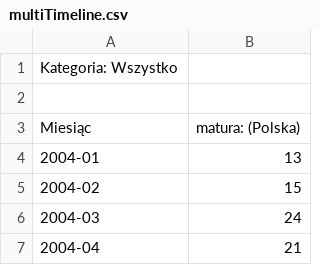
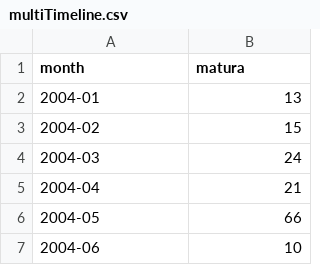
Before and after one commit to rafglo/Computer-Analysis-of-Time-Series, a CSV file: multiTimeline.csv, drawn as a sheet; only a part is shown; the shorter side is filled out with more unchanged rows.

```diff
--- a/multiTimeline.csv
+++ b/multiTimeline.csv
@@ -1,4 +1,2 @@
-Kategoria: Wszystko
-
-Miesiąc,matura: (Polska)
+month,matura
 2004-01,13
```
Also changed, not shown: 1 other file.
